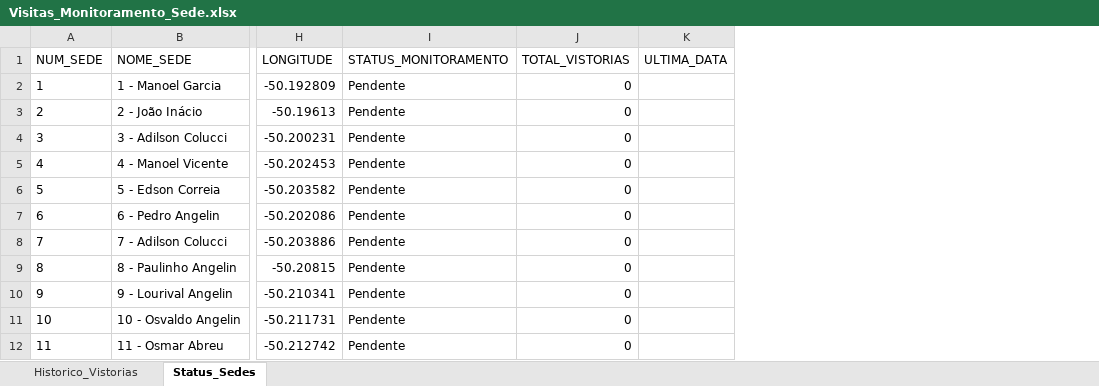
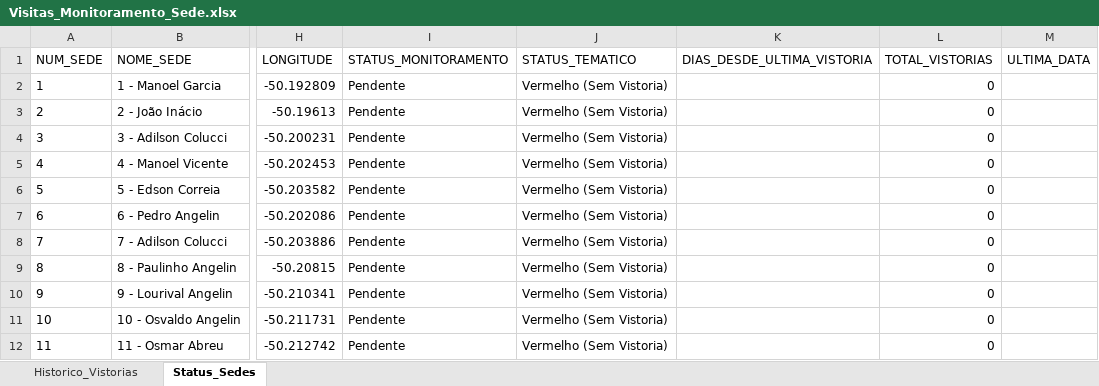
Before and after one commit to GEOTECNOLOGIACLEALCO/MONITORAMENTO_SEDES, an Excel workbook: Visitas_Monitoramento_Sede.xlsx, sheet Status_Sedes, drawn as a sheet; only a part is shown, gaps mark what is left out; values as stored, in another font and other column widths than the file's, no borders; the diff names each change by its address in the sheet, - before the commit and + after, or states it on an @@ line.

Commit message:
Implementar tematização dos pontos por data da última vistoria (Verde <= 7d, Amarelo 8-15d, Vermelho >= 16d)

```diff
--- a/Visitas_Monitoramento_Sede.xlsx (sheet Status_Sedes)
+++ b/Visitas_Monitoramento_Sede.xlsx (sheet Status_Sedes)
+column J (STATUS_TEMATICO), rows 2-12: all Vermelho (Sem Vistoria)
+column K (DIAS_DESDE_ULTIMA_VISTORIA), empty
```
Also changed, not shown: 2 other files.
